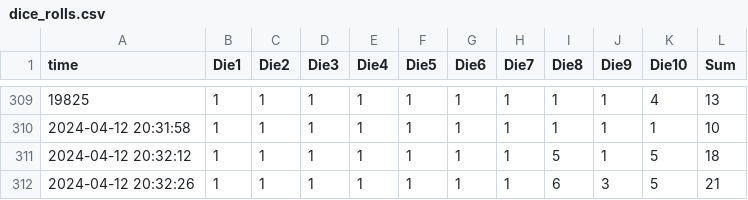
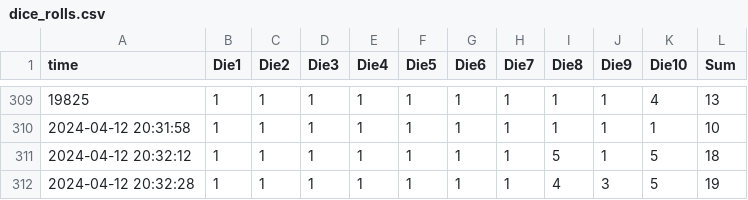
Before and after one commit to heojunoh/Rolling-the-Dice, a CSV file: dice_rolls.csv, drawn as a sheet; only a part is shown, gaps mark what is left out.

Commit message:
Update CSV file

```diff
--- a/dice_rolls.csv
+++ b/dice_rolls.csv
@@ -311,2 +311,2 @@
 "2024-04-12 20:32:12",1,1,1,1,1,1,1,5,1,5,18
-"2024-04-12 20:32:26",1,1,1,1,1,1,1,6,3,5,21
+"2024-04-12 20:32:28",1,1,1,1,1,1,1,4,3,5,19
```
